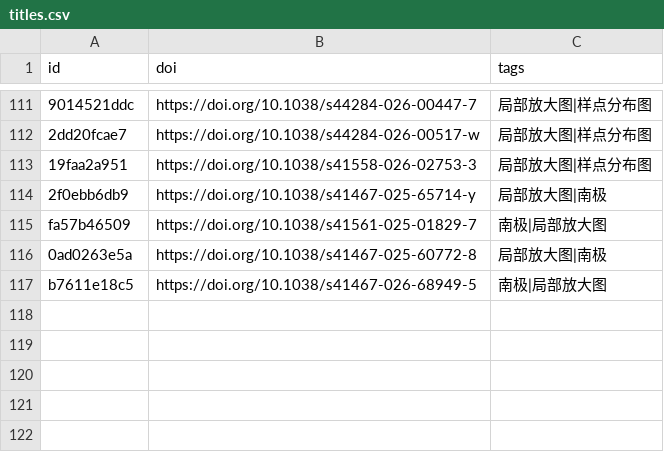
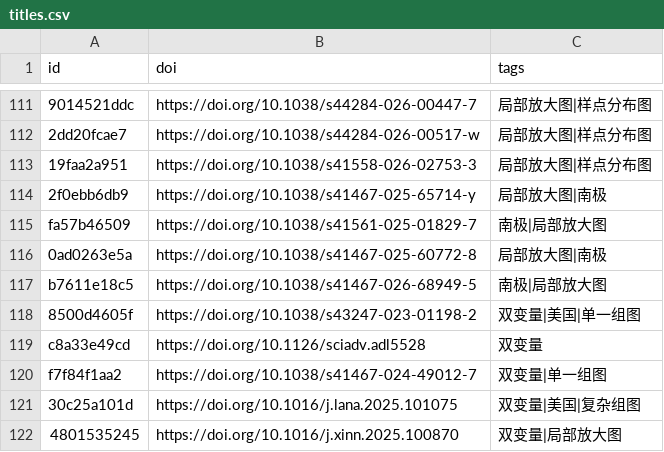
Before and after one commit to zbhgis/GeoSciPlot, a CSV file: meta/titles.csv, drawn as a sheet; only a part is shown, gaps mark what is left out; the diff names each change by its address in the sheet, - before the commit and + after, or states it on an @@ line.

```diff
--- a/meta/titles.csv
+++ b/meta/titles.csv
+row 118: 8500d4605f | https://doi.org/10.1038/s43247-023-01198-2 | 双变量|美国|单一组图
+row 119: c8a33e49cd | https://doi.org/10.1126/sciadv.adl5528 | 双变量
+row 120: f7f84f1aa2 | https://doi.org/10.1038/s41467-024-49012-7 | 双变量|单一组图
+row 121: 30c25a101d | https://doi.org/10.1016/j.lana.2025.101075 | 双变量|美国|复杂组图
+row 122: 4801535245 | https://doi.org/10.1016/j.xinn.2025.100870 | 双变量|局部放大图
```
Also changed, not shown: 11 other files.
